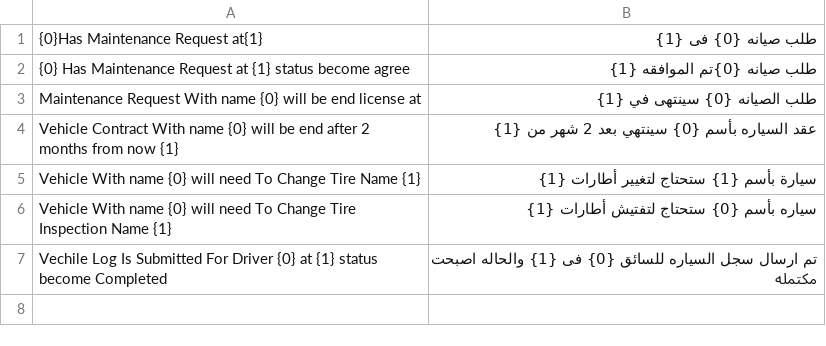
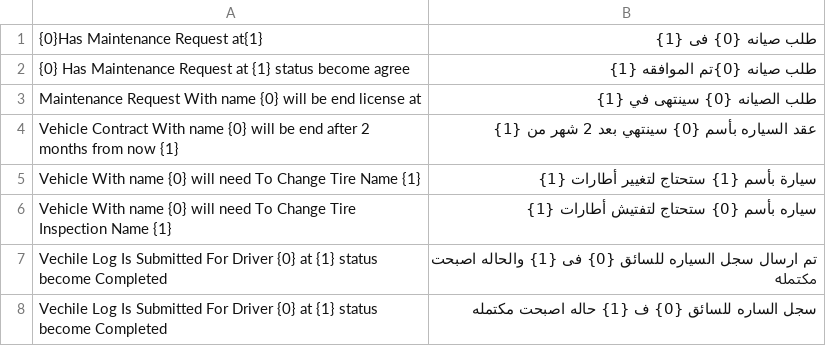
Before and after one commit to abanoubmounir09/fleet, a CSV file: fleet/translations/ar.csv, drawn as a sheet; the diff names each change by its address in the sheet, - before the commit and + after, or states it on an @@ line.

```diff
--- a/fleet/translations/ar.csv
+++ b/fleet/translations/ar.csv
+row 8: Vechile Log Is Submitted For Driver {0} at {1} status become Completed | سجل الساره للسائق {0} ف {1} حاله اصبحت مكتمله
```
Also changed, not shown: 1 other file.
